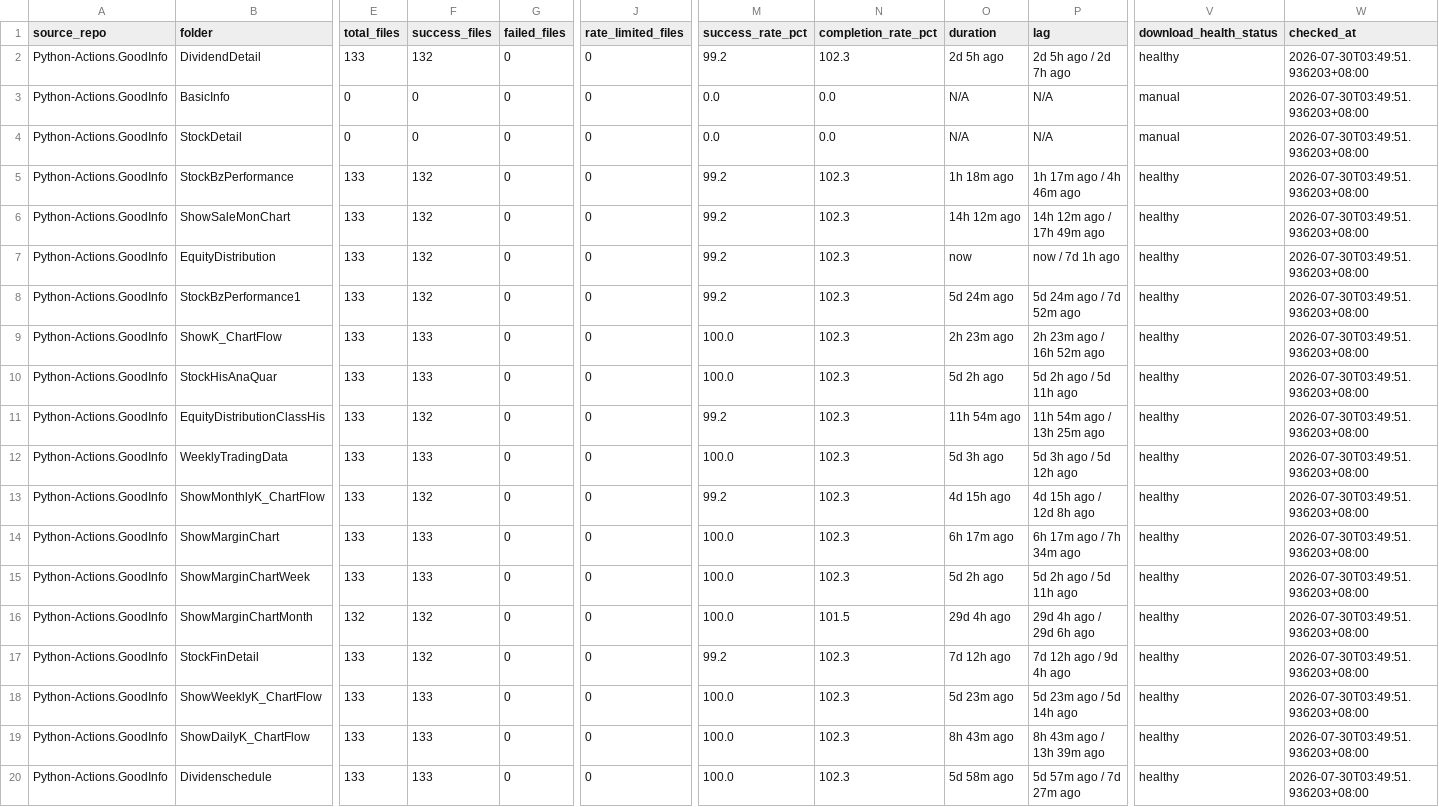
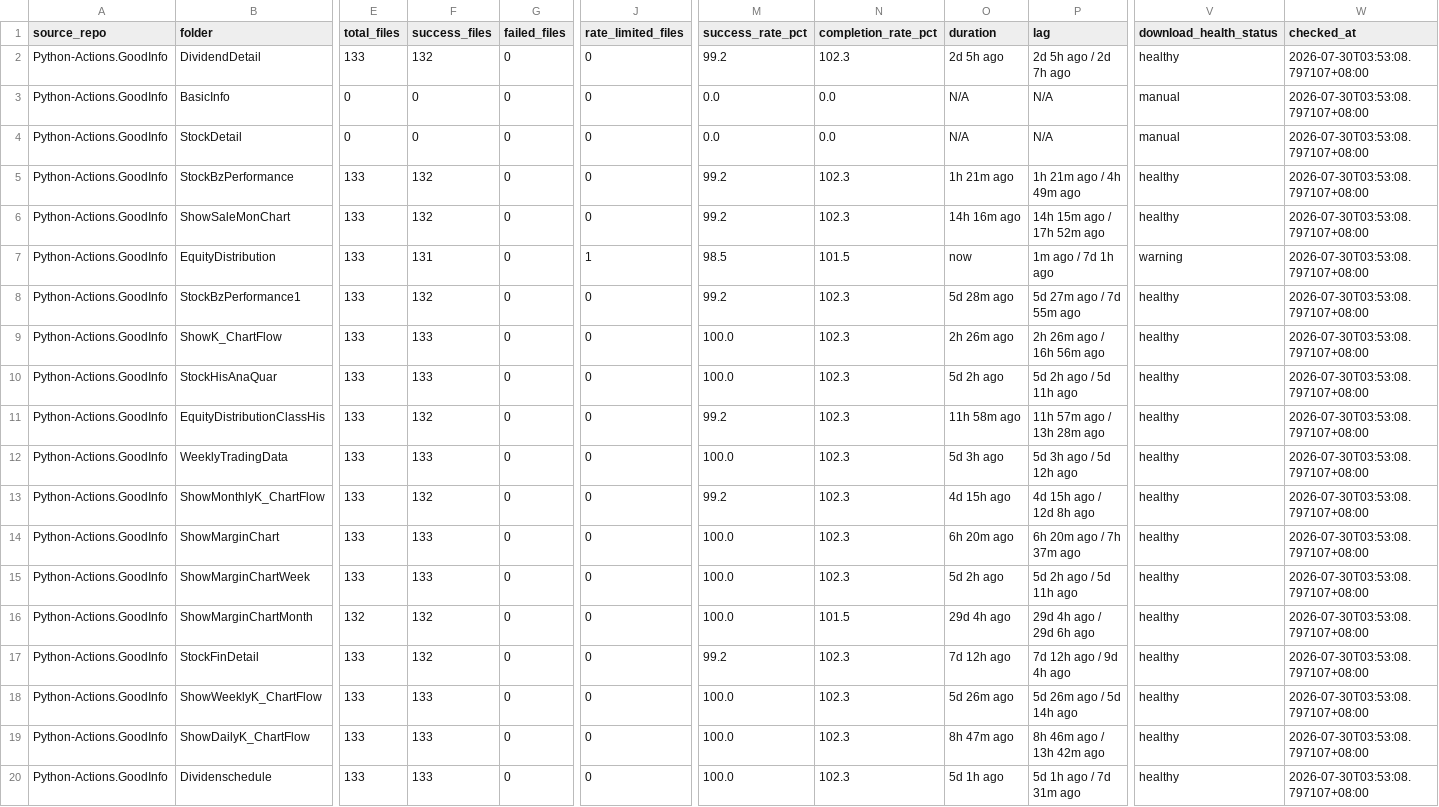
Before and after one commit to wenchiehlee-investment/Python-Actions.GoodInfo, a CSV file: data/upstream/goodinfo_download_health.csv, drawn as a sheet; only a part is shown, gaps mark what is left out; the diff names each change by its address in the sheet, - before the commit and + after, or states it on an @@ line.

```diff
--- a/data/upstream/goodinfo_download_health.csv
+++ b/data/upstream/goodinfo_download_health.csv
-W2:W20 (checked_at): 2026-07-30T03:49:51.936203+08:00
+W2:W20 (checked_at): 2026-07-30T03:53:08.797107+08:00
-O5 (duration): 1h 18m ago
+O5 (duration): 1h 21m ago
-P5 (lag): 1h 17m ago / 4h 46m ago
+P5 (lag): 1h 21m ago / 4h 49m ago
-O6 (duration): 14h 12m ago
+O6 (duration): 14h 16m ago
-P6 (lag): 14h 12m ago / 17h 49m ago
+P6 (lag): 14h 15m ago / 17h 52m ago
-F7 (success_files): 132
+F7 (success_files): 131
-J7 (rate_limited_files): 0
+J7 (rate_limited_files): 1
-M7 (success_rate_pct): 99.2
+M7 (success_rate_pct): 98.5
-N7 (completion_rate_pct): 102.3
+N7 (completion_rate_pct): 101.5
-P7 (lag): now / 7d 1h ago
+P7 (lag): 1m ago / 7d 1h ago
-V7 (download_health_status): healthy
+V7 (download_health_status): warning
-O8 (duration): 5d 24m ago
+O8 (duration): 5d 28m ago
-P8 (lag): 5d 24m ago / 7d 52m ago
+P8 (lag): 5d 27m ago / 7d 55m ago
-O9 (duration): 2h 23m ago
+O9 (duration): 2h 26m ago
-P9 (lag): 2h 23m ago / 16h 52m ago
+P9 (lag): 2h 26m ago / 16h 56m ago
-O11 (duration): 11h 54m ago
+O11 (duration): 11h 58m ago
-P11 (lag): 11h 54m ago / 13h 25m ago
+P11 (lag): 11h 57m ago / 13h 28m ago
-O14 (duration): 6h 17m ago
+O14 (duration): 6h 20m ago
-P14 (lag): 6h 17m ago / 7h 34m ago
+P14 (lag): 6h 20m ago / 7h 37m ago
-O18 (duration): 5d 23m ago
+O18 (duration): 5d 26m ago
-P18 (lag): 5d 23m ago / 5d 14h ago
+P18 (lag): 5d 26m ago / 5d 14h ago
-O19 (duration): 8h 43m ago
+O19 (duration): 8h 47m ago
-P19 (lag): 8h 43m ago / 13h 39m ago
+P19 (lag): 8h 46m ago / 13h 42m ago
-O20 (duration): 5d 58m ago
+O20 (duration): 5d 1h ago
-P20 (lag): 5d 57m ago / 7d 27m ago
+P20 (lag): 5d 1h ago / 7d 31m ago
```
Also changed, not shown: data/upstream/goodinfo_download_health_summary.csv.
